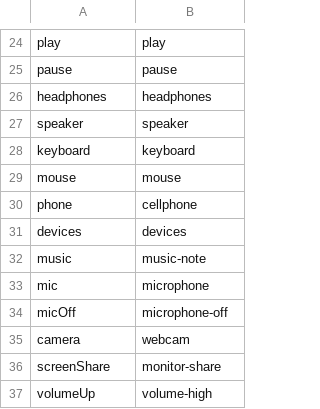
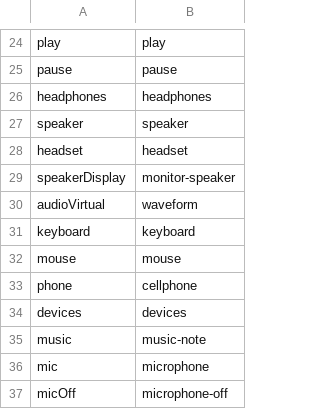
Before and after one commit to leierx/nixdots, a TSV file: modules/features/hyprland/scripts/symbols.tsv, drawn as a sheet; only a part is shown, gaps mark what is left out; the shorter side is filled out with more unchanged rows.

Commit message:
feat(hyprland): Clear without Undo, groups that hold their place, a Sound menu with Output and Input, and the machine in the header
Clear slides every group in view off at once and dismisses the rest; the toast, Notifs' hold/unhold/release and common/Toast go. While the center is open a group keeps its place as its notifications go and a new app comes in on top; each open sorts afresh. Collapse All also shuts a card's More, and a card whose group gained a notification mid-slide comes back.

The Sound menu heads Output and Input alike, with no rule and no mic mute, gives each device a symbol from its PipeWire properties (devices.js, with a unit test), and opens pwvucontrol from Audio Settings. Without a battery the control centre's header shows the machine: os-release's logo, the hostname and the uptime, from a shared Machine singleton the bar now reads too. The bar's logo is 24 px in a workspace's square.

```diff
--- a/modules/features/hyprland/scripts/symbols.tsv
+++ b/modules/features/hyprland/scripts/symbols.tsv
@@ -27,2 +27,5 @@ headphones	headphones
 speaker	speaker
+headset	headset
+speakerDisplay	monitor-speaker
+audioVirtual	waveform
 keyboard	keyboard
```
Also changed, not shown: 24 other files.
